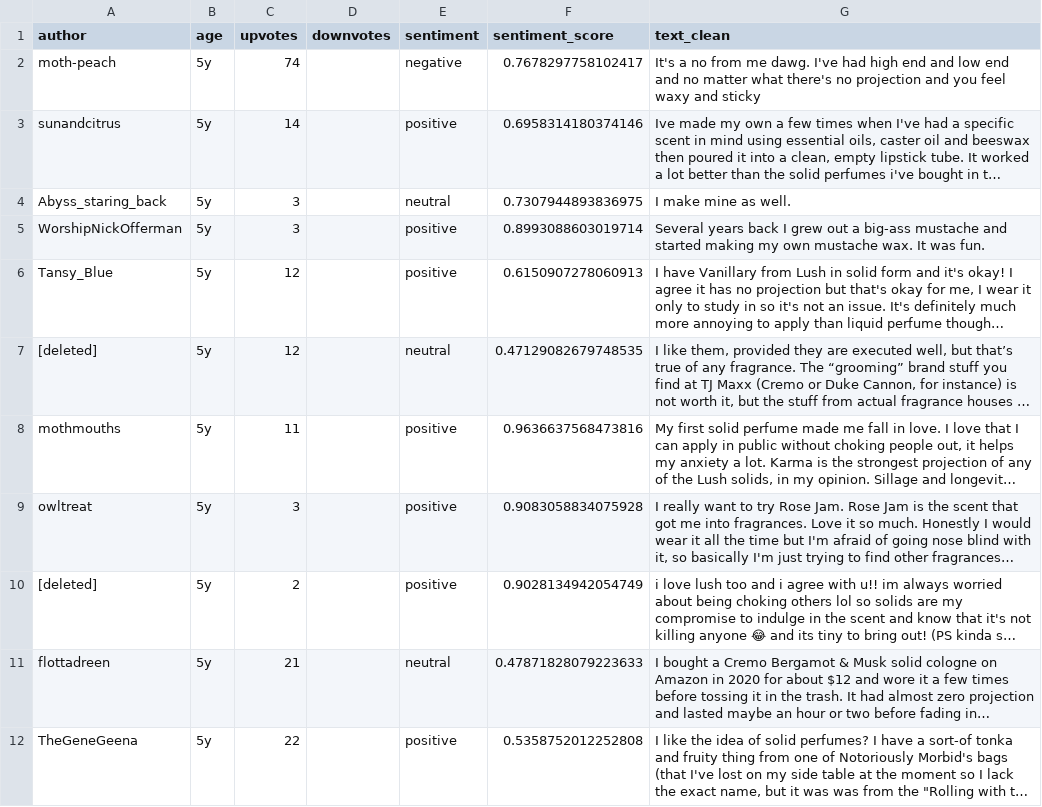
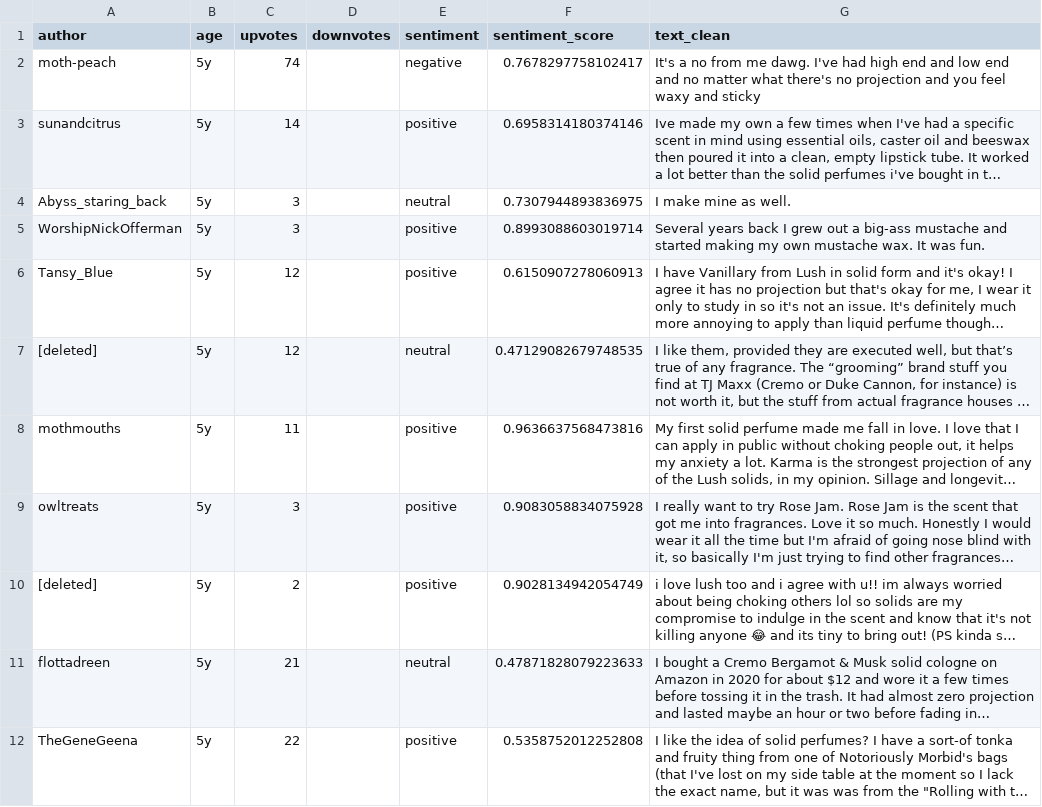
Before and after one commit to OrestisMarantos/Reddit_sentiment_analysis_skin_care, a CSV file: solid_perfumes_thread.sentiment.csv, drawn as a sheet; only a part is shown; long unchanged cells end in …; the diff names each change by its address in the sheet, - before the commit and + after, or states it on an @@ line.

```diff
--- a/solid_perfumes_thread.sentiment.csv
+++ b/solid_perfumes_thread.sentiment.csv
-A9 (author): owltreat
+A9 (author): owltreats
```
Also changed, not shown: 10 other files.
